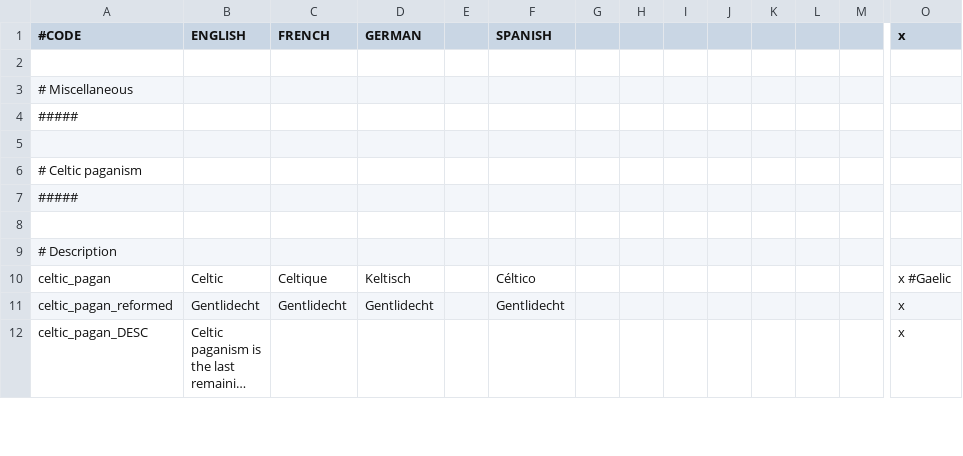
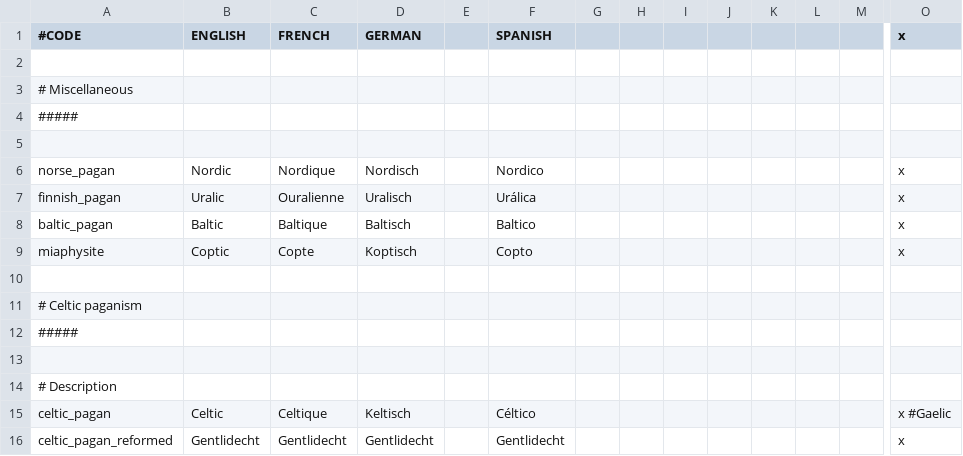
Before and after one commit to ck2plus/CK2Plus_Rewrite, a CSV file: CK3/localisation/000_CK2Plus_religions.csv, drawn as a sheet; only a part is shown, gaps mark what is left out; the shorter side is filled out with more unchanged rows; long unchanged cells end in …; rows hold the shown columns only; the diff names each change by its address in the sheet, - before the commit and + after, or states it on an @@ line.

Commit message:
vanilla religion overwrites

```diff
--- a/CK3/localisation/000_CK2Plus_religions.csv
+++ b/CK3/localisation/000_CK2Plus_religions.csv
+row 6: norse_pagan | Nordic | Nordique | Nordisch |  | Nordico |  |  |  |  |  |  |  | x
+row 7: finnish_pagan | Uralic | Ouralienne | Uralisch |  | Urálica |  |  |  |  |  |  |  | x
+row 8: baltic_pagan | Baltic | Baltique | Baltisch |  | Baltico |  |  |  |  |  |  |  | x
+row 9: miaphysite | Coptic | Copte | Koptisch |  | Copto |  |  |  |  |  |  |  | x
+row 10: (empty)
```
